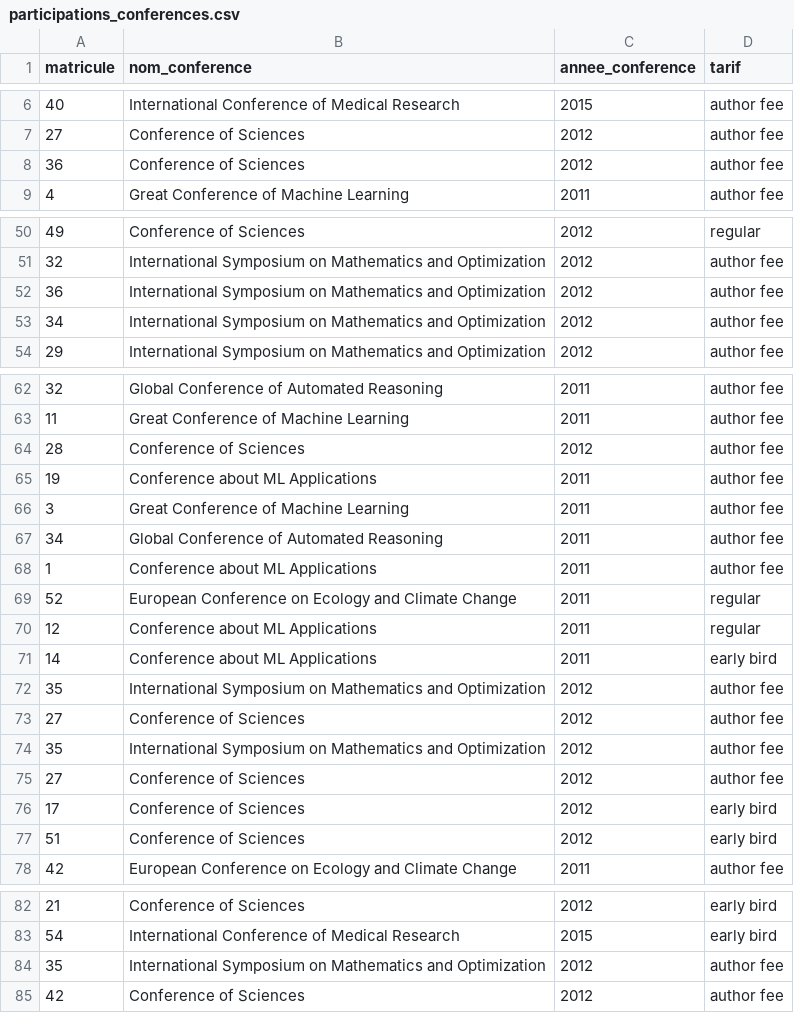
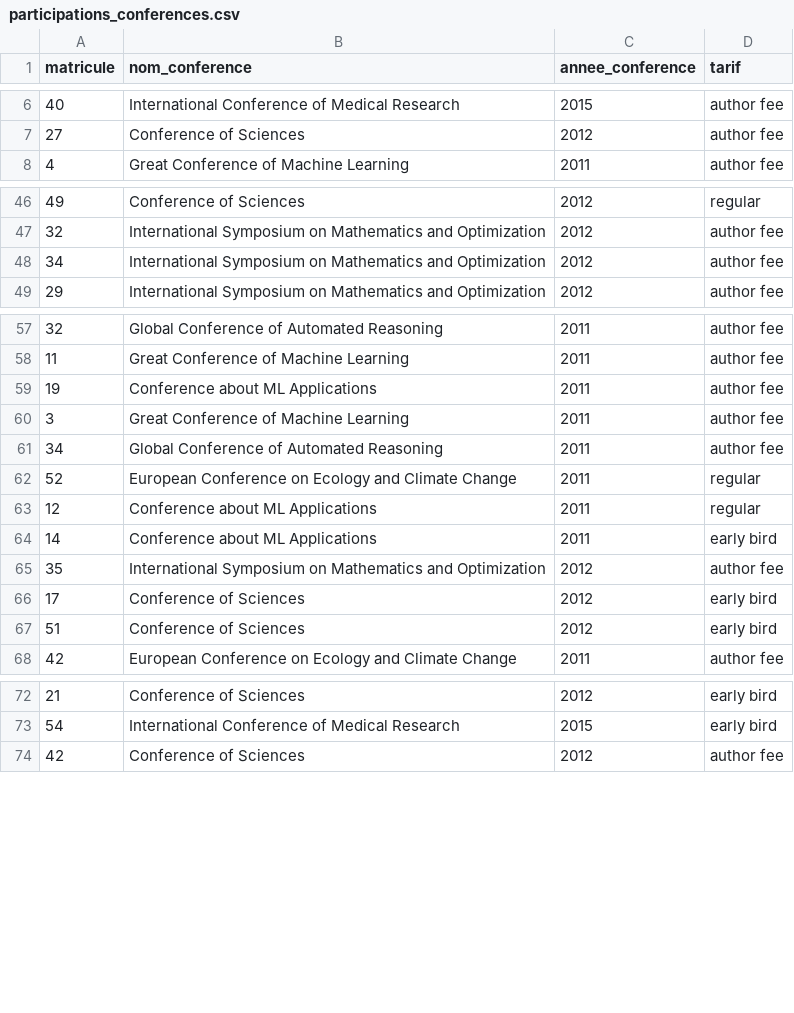
Before and after one commit to Donshel/info0009-2, a CSV file: www/resources/csv/load/participations_conferences.csv, drawn as a sheet; only a part is shown, gaps mark what is left out; the diff covers the shown part only.

```diff
--- a/www/resources/csv/load/participations_conferences.csv
+++ b/www/resources/csv/load/participations_conferences.csv
@@ -7,3 +7,2 @@ matricule;nom_conference;annee_conference;tarif
 27;Conference of Sciences;2012;author fee
-36;Conference of Sciences;2012;author fee
 4;Great Conference of Machine Learning;2011;author fee
@@ -51,3 +47,2 @@ matricule;nom_conference;annee_conference;tarif
 32;International Symposium on Mathematics and Optimization;2012;author fee
-36;International Symposium on Mathematics and Optimization;2012;author fee
 34;International Symposium on Mathematics and Optimization;2012;author fee
@@ -63,3 +58,2 @@ matricule;nom_conference;annee_conference;tarif
 11;Great Conference of Machine Learning;2011;author fee
-28;Conference of Sciences;2012;author fee
 19;Conference about ML Applications;2011;author fee
@@ -67,3 +61,2 @@ matricule;nom_conference;annee_conference;tarif
 34;Global Conference of Automated Reasoning;2011;author fee
-1;Conference about ML Applications;2011;author fee
 52;European Conference on Ecology and Climate Change;2011;regular
@@ -72,5 +65,2 @@ matricule;nom_conference;annee_conference;tarif
 35;International Symposium on Mathematics and Optimization;2012;author fee
-27;Conference of Sciences;2012;author fee
-35;International Symposium on Mathematics and Optimization;2012;author fee
-27;Conference of Sciences;2012;author fee
 17;Conference of Sciences;2012;early bird
@@ -83,3 +73,2 @@ matricule;nom_conference;annee_conference;tarif
 54;International Conference of Medical Research;2015;early bird
-35;International Symposium on Mathematics and Optimization;2012;author fee
 42;Conference of Sciences;2012;author fee
```
Also changed, not shown: 12 removed rows elsewhere in this file, www/resources/csv/load/conferences.csv.
